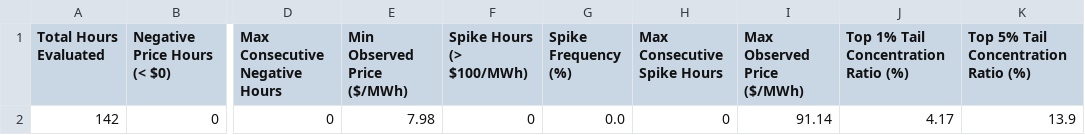
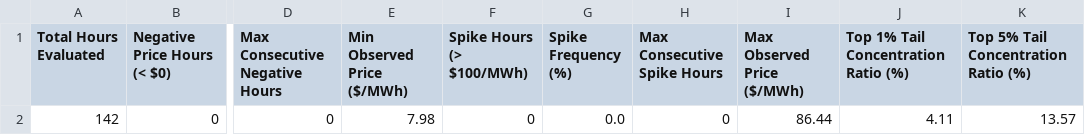
Before and after one commit to sebastiankloder-web/ercot-power-risk-analytics, a CSV file: results/tables/event_analysis_summary.csv, drawn as a sheet; only a part is shown, gaps mark what is left out; the diff names each change by its address in the sheet, - before the commit and + after, or states it on an @@ line.

```diff
--- a/results/tables/event_analysis_summary.csv
+++ b/results/tables/event_analysis_summary.csv
-I2 (Max Observed Price ($/MWh)): 91.14
+I2 (Max Observed Price ($/MWh)): 86.44
-J2: 4.17
+J2: 4.11
-K2: 13.9
+K2: 13.57
```
Also changed, not shown: data/processed/hourly_prices.csv, data/raw/ercot_rtm_real.csv, 6 other files.
